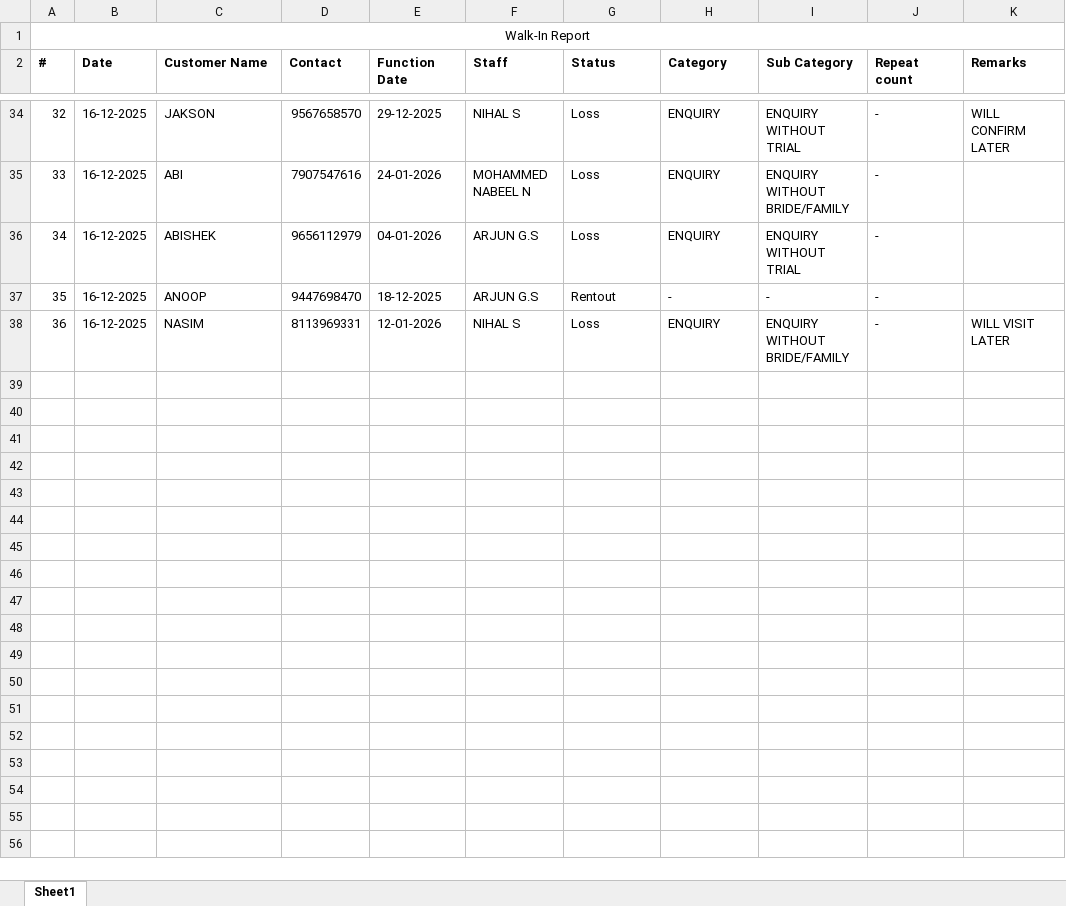
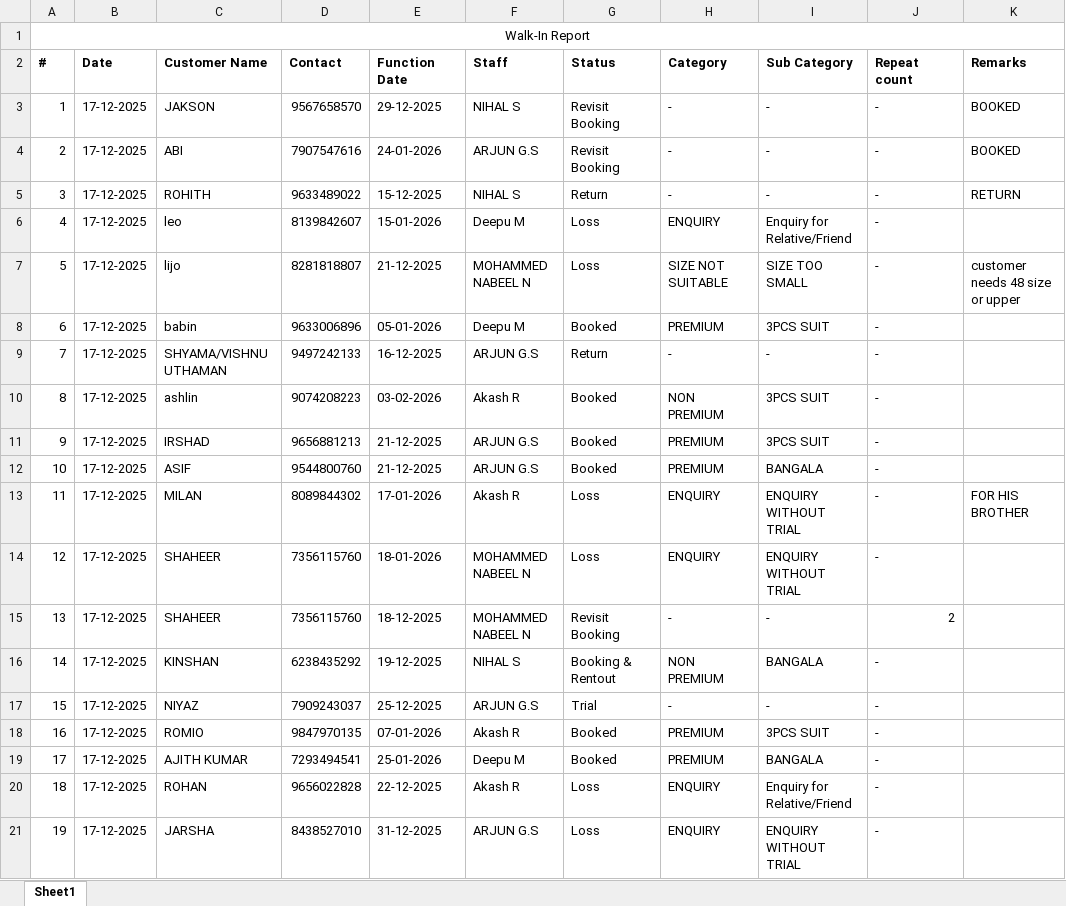
Before and after one commit to rootmentsdev/TelecallerAppBackend, an Excel workbook: data/walkin_sg_trivandrum.xlsx, sheet Sheet1, drawn as a sheet; only a part is shown, gaps mark what is left out; values as stored, in another font and other column widths than the file's, no borders; removed rows and columns are numbered as before the commit, all else as after; the diff covers the shown part only; the diff names each change by its address in the sheet, - before the commit and + after, or states it on an @@ line.

Commit message:
added walkin report date17

```diff
--- a/data/walkin_sg_trivandrum.xlsx (sheet Sheet1)
+++ b/data/walkin_sg_trivandrum.xlsx (sheet Sheet1)
@@ column A (#) renumbered between rows 3 and 21 @@
-B3:B4 (Date): 16-12-2025
+B3:B4 (Date): 17-12-2025
-G3:G4 (Status): Loss
+G3:G4 (Status): Revisit Booking
-H3:H4 (Category): ENQUIRY
+H3:H4 (Category): -
-I3 (Sub Category): ENQUIRY WITHOUT TRIAL
+I3 (Sub Category): -
-K3 (Remarks): WILL CONFIRM LATER
+K3 (Remarks): BOOKED
-F4 (Staff): MOHAMMED NABEEL N
+F4 (Staff): ARJUN G.S
-I4 (Sub Category): ENQUIRY WITHOUT BRIDE/FAMILY
+I4 (Sub Category): -
-K4 (Remarks): (empty)
+K4 (Remarks): BOOKED
+row 5: 3 | 17-12-2025 | ROHITH | 9633489022 | 15-12-2025 | NIHAL S | Return | - | - | - | RETURN
+row 6: 4 | 17-12-2025 | leo | 8139842607 | 15-01-2026 | Deepu M | Loss | ENQUIRY | Enquiry for Relative/Friend | -
+row 7: 5 | 17-12-2025 | lijo | 8281818807 | 21-12-2025 | MOHAMMED NABEEL N | Loss | SIZE NOT SUITABLE | SIZE TOO SMALL | - | customer needs 48 size or upper
+row 8: 6 | 17-12-2025 | babin | 9633006896 | 05-01-2026 | Deepu M | Booked | PREMIUM | 3PCS SUIT | -
+row 9: 7 | 17-12-2025 | SHYAMA/VISHNU UTHAMAN | 9497242133 | 16-12-2025 | ARJUN G.S | Return | - | - | -
+row 10: 8 | 17-12-2025 | ashlin | 9074208223 | 03-02-2026 | Akash R | Booked | NON PREMIUM | 3PCS SUIT | -
+row 11: 9 | 17-12-2025 | IRSHAD | 9656881213 | 21-12-2025 | ARJUN G.S | Booked | PREMIUM | 3PCS SUIT | -
+row 12: 10 | 17-12-2025 | ASIF | 9544800760 | 21-12-2025 | ARJUN G.S | Booked | PREMIUM | BANGALA | -
+row 13: 11 | 17-12-2025 | MILAN | 8089844302 | 17-01-2026 | Akash R | Loss | ENQUIRY | ENQUIRY WITHOUT TRIAL | - | FOR HIS BROTHER
+row 14: 12 | 17-12-2025 | SHAHEER | 7356115760 | 18-01-2026 | MOHAMMED NABEEL N | Loss | ENQUIRY | ENQUIRY WITHOUT TRIAL | -
+row 15: 13 | 17-12-2025 | SHAHEER | 7356115760 | 18-12-2025 | MOHAMMED NABEEL N | Revisit Booking | - | - | 2
+row 16: 14 | 17-12-2025 | KINSHAN | 6238435292 | 19-12-2025 | NIHAL S | Booking & Rentout | NON PREMIUM | BANGALA | -
+row 17: 15 | 17-12-2025 | NIYAZ | 7909243037 | 25-12-2025 | ARJUN G.S | Trial | - | - | -
+row 18: 16 | 17-12-2025 | ROMIO | 9847970135 | 07-01-2026 | Akash R | Booked | PREMIUM | 3PCS SUIT | -
+row 19: 17 | 17-12-2025 | AJITH KUMAR | 7293494541 | 25-01-2026 | Deepu M | Booked | PREMIUM | BANGALA | -
+row 20: 18 | 17-12-2025 | ROHAN | 9656022828 | 22-12-2025 | Akash R | Loss | ENQUIRY | Enquiry for Relative/Friend | -
-B21 (Date): 16-12-2025
+B21 (Date): 17-12-2025
-C21 (Customer Name): ABISHEK
+C21 (Customer Name): JARSHA
-D21 (Contact): 9656112979
+D21 (Contact): 8438527010
-E21 (Function Date): 04-01-2026
+E21 (Function Date): 31-12-2025
-row 37: 35 | 16-12-2025 | ANOOP | 9447698470 | 18-12-2025 | ARJUN G.S | Rentout | - | - | -
-row 38: 36 | 16-12-2025 | NASIM | 8113969331 | 12-01-2026 | NIHAL S | Loss | ENQUIRY | ENQUIRY WITHOUT BRIDE/FAMILY | - | WILL VISIT LATER
```
Also changed, not shown: 31 removed rows elsewhere in this sheet, 27 other files.
